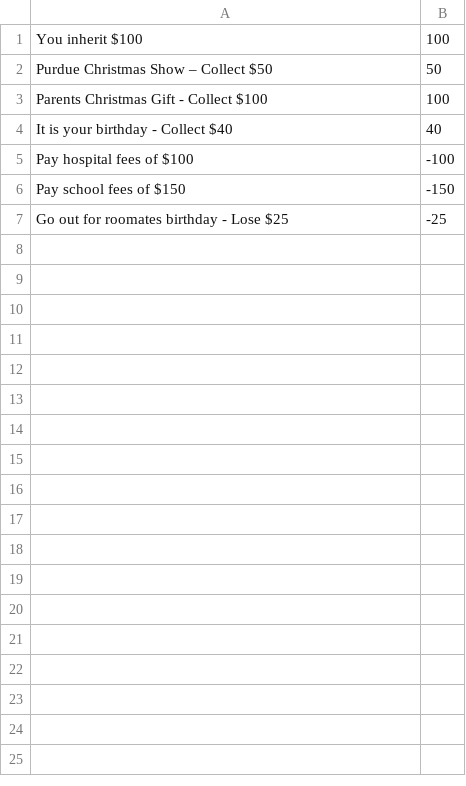
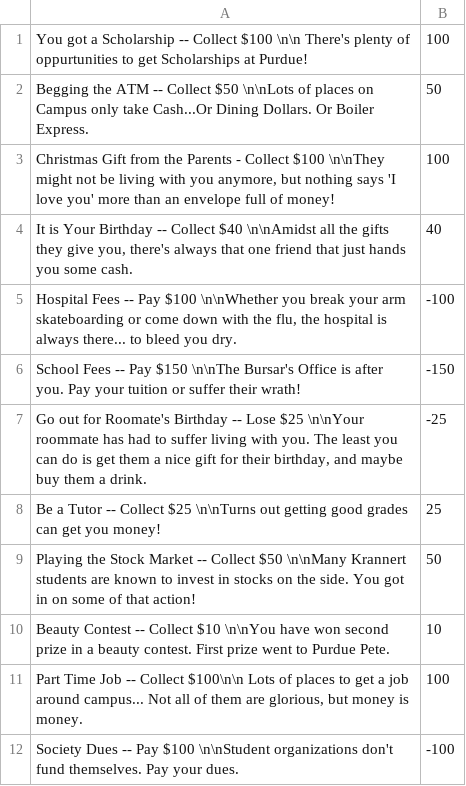
Before and after one commit to Mrjimjr/ECE477, a CSV file: Cards - CommunityChest Test.csv, drawn as a sheet.

Commit message:
Updating Card tables

```diff
--- a/Cards - CommunityChest Test.csv
+++ b/Cards - CommunityChest Test.csv
@@ -1,7 +1,12 @@
-You inherit $100,100
-Purdue Christmas Show – Collect $50,50
-Parents Christmas Gift - Collect $100,100
-It is your birthday - Collect $40,40
-Pay hospital fees of $100,-100
-Pay school fees of $150,-150
-Go out for roomates birthday - Lose $25,-25
+You got a Scholarship -- Collect $100 \n\n There's plenty of oppurtunities to get Scholarships at Purdue!,100
+Begging the ATM -- Collect $50 \n\nLots of places on Campus only take Cash...Or Dining Dollars. Or Boiler Express.,50
+"Christmas Gift from the Parents - Collect $100 \n\nThey might not be living with you anymore, but nothing says 'I love you' more than an envelope full of money!",100
+"It is Your Birthday -- Collect $40 \n\nAmidst all the gifts they give you, there's always that one friend that just hands you some cash.",40
+"Hospital Fees -- Pay $100 \n\nWhether you break your arm skateboarding or come down with the flu, the hospital is always there... to bleed you dry.",-100
+School Fees -- Pay $150 \n\nThe Bursar's Office is after you. Pay your tuition or suffer their wrath!,-150
+"Go out for Roomate's Birthday -- Lose $25 \n\nYour roommate has had to suffer living with you. The least you can do is get them a nice gift for their birthday, and maybe buy them a drink.",-25
+Be a Tutor -- Collect $25 \n\nTurns out getting good grades can get you money!,25
+Playing the Stock Market -- Collect $50 \n\nMany Krannert students are known to invest in stocks on the side. You got in on some of that action!,50
+Beauty Contest -- Collect $10 \n\nYou have won second prize in a beauty contest. First prize went to Purdue Pete.,10
+"Part Time Job -- Collect $100\n\n Lots of places to get a job around campus... Not all of them are glorious, but money is money.",100
+Society Dues -- Pay $100 \n\nStudent organizations don't fund themselves. Pay your dues.,-100
```
Also changed, not shown: Cards - ChanceTest.csv.
